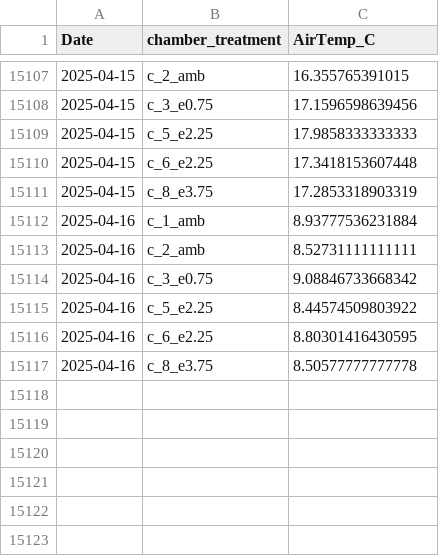
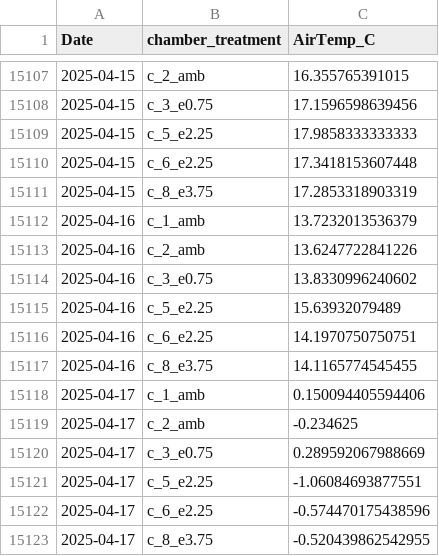
Before and after one commit to abbylewis/GENX_flux_data, a CSV file: processed_data/chamber_temp_daily.csv, drawn as a sheet; only a part is shown, gaps mark what is left out.

```diff
--- a/processed_data/chamber_temp_daily.csv
+++ b/processed_data/chamber_temp_daily.csv
@@ -15111,7 +15111,13 @@
 2025-04-15,"c_8_e3.75",17.2853318903319
-2025-04-16,"c_1_amb",8.93777536231884
-2025-04-16,"c_2_amb",8.52731111111111
-2025-04-16,"c_3_e0.75",9.08846733668342
-2025-04-16,"c_5_e2.25",8.44574509803922
-2025-04-16,"c_6_e2.25",8.80301416430595
-2025-04-16,"c_8_e3.75",8.50577777777778
+2025-04-16,"c_1_amb",13.7232013536379
+2025-04-16,"c_2_amb",13.6247722841226
+2025-04-16,"c_3_e0.75",13.8330996240602
+2025-04-16,"c_5_e2.25",15.63932079489
+2025-04-16,"c_6_e2.25",14.1970750750751
+2025-04-16,"c_8_e3.75",14.1165774545455
+2025-04-17,"c_1_amb",0.150094405594406
+2025-04-17,"c_2_amb",-0.234625
+2025-04-17,"c_3_e0.75",0.289592067988669
+2025-04-17,"c_5_e2.25",-1.06084693877551
+2025-04-17,"c_6_e2.25",-0.574470175438596
+2025-04-17,"c_8_e3.75",-0.520439862542955
```
Also changed, not shown: 2 other files.
